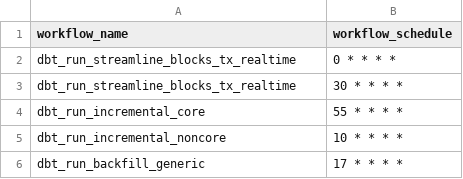
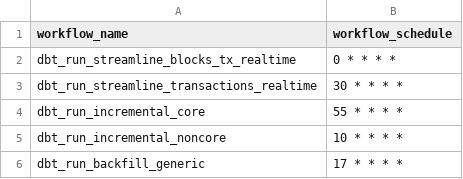
Before and after one commit to FlipsideCrypto/xyz-models, a CSV file: data/github_actions__workflows.csv, drawn as a sheet.

Commit message:
seed

```diff
--- a/data/github_actions__workflows.csv
+++ b/data/github_actions__workflows.csv
@@ -2,3 +2,3 @@ workflow_name,workflow_schedule
 dbt_run_streamline_blocks_tx_realtime,"0 * * * *"
-dbt_run_streamline_blocks_tx_realtime,"30 * * * *"
+dbt_run_streamline_transactions_realtime,"30 * * * *"
 dbt_run_incremental_core,"55 * * * *"
```
